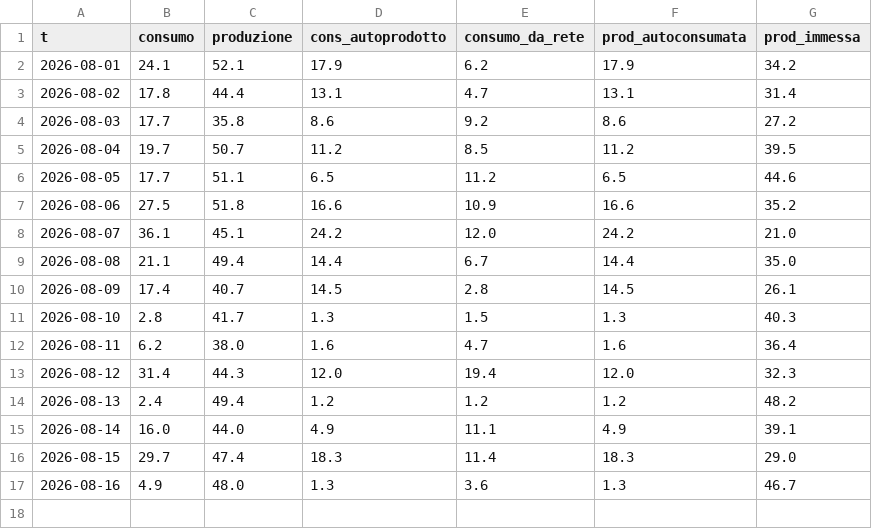
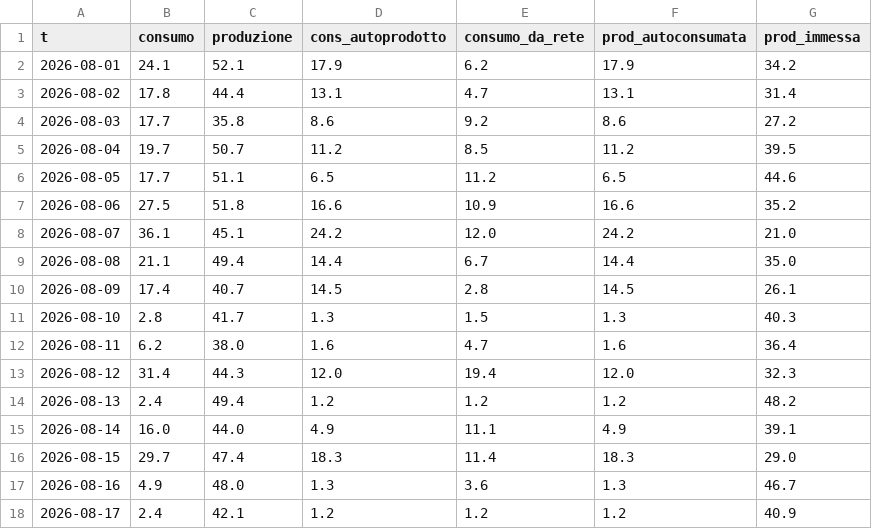
Before and after one commit to Luspam/luspam.github.io, a CSV file: fotovoltaico/daily/2026-08.csv, drawn as a sheet.

```diff
--- a/fotovoltaico/daily/2026-08.csv
+++ b/fotovoltaico/daily/2026-08.csv
@@ -17 +17,2 @@ t,consumo,produzione,cons_autoprodotto,consumo_da_rete,prod_autoconsumata,prod_i
 2026-08-16,4.9,48.0,1.3,3.6,1.3,46.7
+2026-08-17,2.4,42.1,1.2,1.2,1.2,40.9
```
Also changed, not shown: 2 other files.
